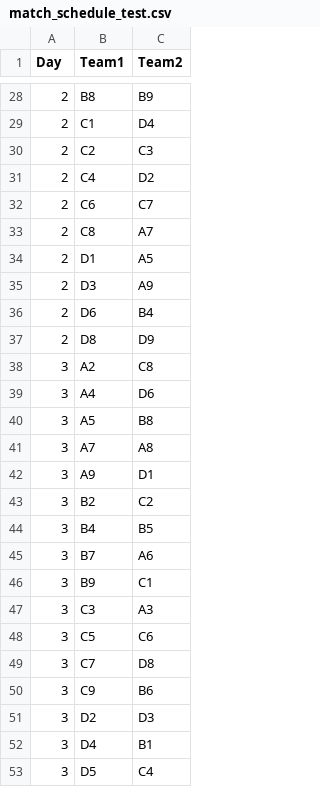
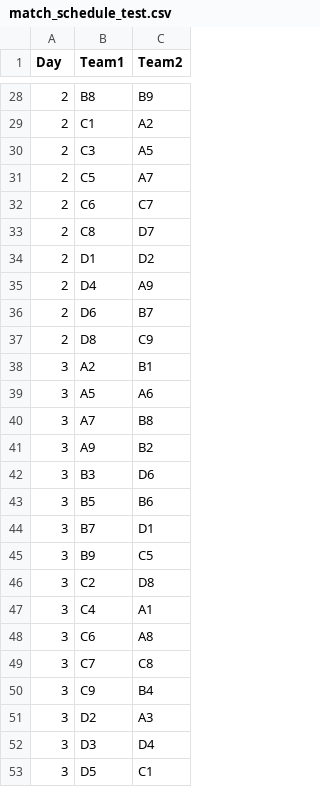
Before and after one commit to mathieutanre/Project_Champions_League, a CSV file: match_schedule_test.csv, drawn as a sheet; only a part is shown, gaps mark what is left out; the diff covers the shown part only.

```diff
--- a/match_schedule_test.csv
+++ b/match_schedule_test.csv
@@ -28,26 +28,26 @@ Day,Team1,Team2
 2,B8,B9
-2,C1,D4
-2,C2,C3
-2,C4,D2
+2,C1,A2
+2,C3,A5
+2,C5,A7
 2,C6,C7
-2,C8,A7
-2,D1,A5
-2,D3,A9
-2,D6,B4
-2,D8,D9
-3,A2,C8
-3,A4,D6
-3,A5,B8
-3,A7,A8
-3,A9,D1
-3,B2,C2
-3,B4,B5
-3,B7,A6
-3,B9,C1
-3,C3,A3
-3,C5,C6
-3,C7,D8
-3,C9,B6
-3,D2,D3
-3,D4,B1
-3,D5,C4
+2,C8,D7
+2,D1,D2
+2,D4,A9
+2,D6,B7
+2,D8,C9
+3,A2,B1
+3,A5,A6
+3,A7,B8
+3,A9,B2
+3,B3,D6
+3,B5,B6
+3,B7,D1
+3,B9,C5
+3,C2,D8
+3,C4,A1
+3,C6,A8
+3,C7,C8
+3,C9,B4
+3,D2,A3
+3,D3,D4
+3,D5,C1
```
Also changed, not shown: 3 added rows, 3 removed rows and 134 edited cells elsewhere in this file, 4 other files.
